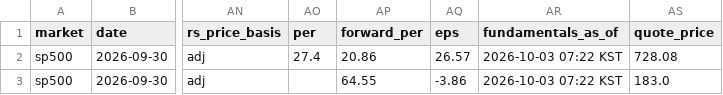
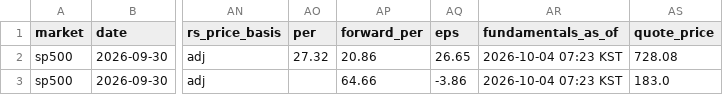
Before and after one commit to kimka3/breakout-screener, a CSV file: monthly_breakouts.csv, drawn as a sheet; only a part is shown, gaps mark what is left out; the diff names each change by its address in the sheet, - before the commit and + after, or states it on an @@ line.

```diff
--- a/monthly_breakouts.csv
+++ b/monthly_breakouts.csv
-AO2 (per): 27.4
+AO2 (per): 27.32
-AQ2 (eps): 26.57
+AQ2 (eps): 26.65
-AR2:AR3 (fundamentals_as_of): 2026-10-03 07:22 KST
+AR2:AR3 (fundamentals_as_of): 2026-10-04 07:23 KST
-AP3 (forward_per): 64.55
+AP3 (forward_per): 64.66
```
Also changed, not shown: breakouts.csv, 1 other file.
